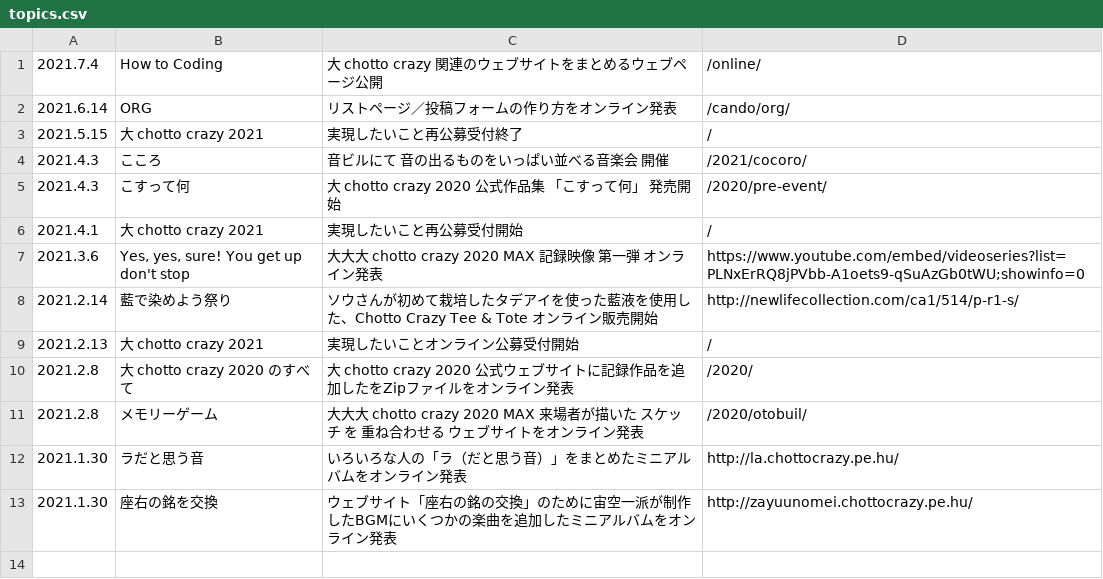
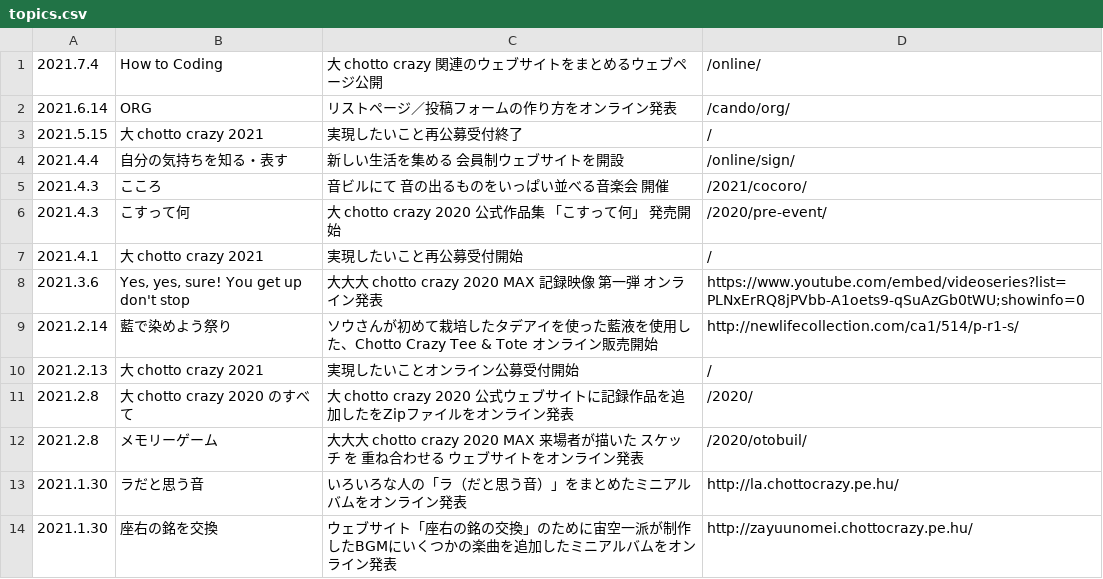
Before and after one commit to chottocrazy/index, a CSV file: update/topics.csv, drawn as a sheet; the diff names each change by its address in the sheet, - before the commit and + after, or states it on an @@ line.

Commit message:
Update topics.csv

```diff
--- a/update/topics.csv
+++ b/update/topics.csv
+row 4: 2021.4.4 | 自分の気持ちを知る・表す | 新しい生活を集める 会員制ウェブサイトを開設 | /online/sign/
```
